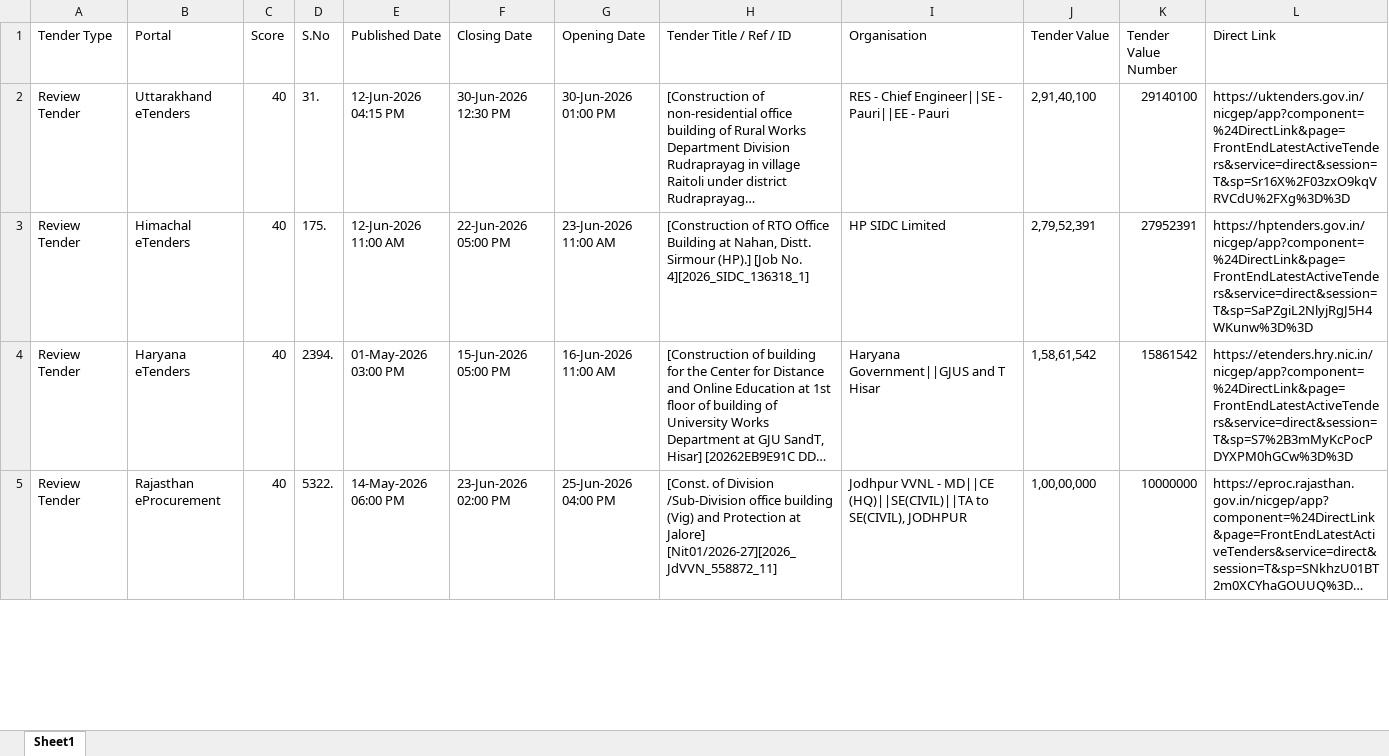
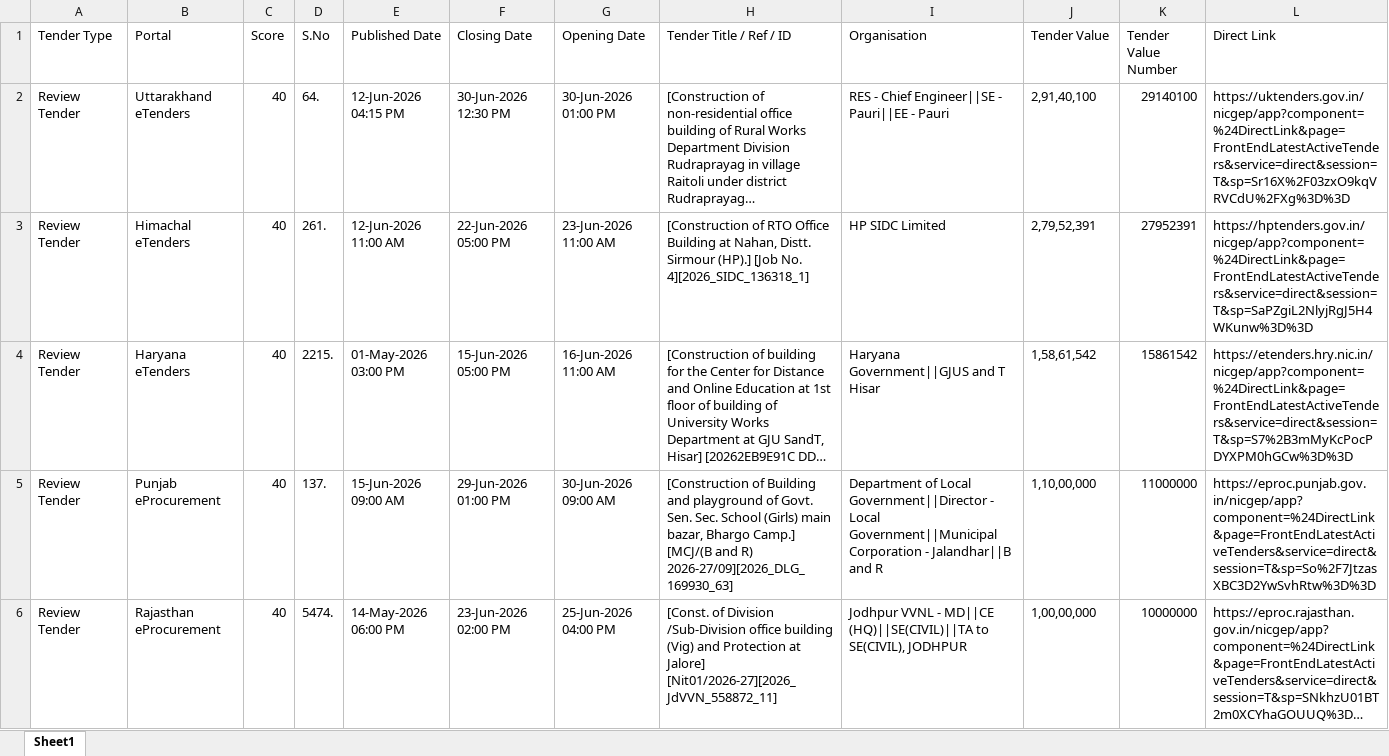
Before and after one commit to ffthakur94-lgtm/tender-system, an Excel workbook: review_tenders.xlsx, sheet Sheet1, drawn as a sheet; only a part is shown; long unchanged cells end in …; values as stored, in another font and other column widths than the file's, no borders; addresses are those after the commit; the diff covers the shown part only; the diff names each change by its address in the sheet, - before the commit and + after, or states it on an @@ line.

```diff
--- a/review_tenders.xlsx (sheet Sheet1)
+++ b/review_tenders.xlsx (sheet Sheet1)
-D2 (S.No): 31.
+D2 (S.No): 64.
-D3 (S.No): 175.
+D3 (S.No): 261.
-D4 (S.No): 2394.
+D4 (S.No): 2215.
+row 5: Review Tender | Punjab eProcurement | 40 | 137. | 15-Jun-2026 09:00 AM | 29-Jun-2026 01:00 PM | 30-Jun-2026 09:00 AM | [Construction of Building and playground of Govt. Sen. Sec. School (Girls) main bazar, Bhargo Camp.] [MCJ/(B and R) 2026-27/09][2026_DLG_169930_63] | Department of Local Government||Director - Local Government||Municipal Corporation - Jalandhar||B and R | 1,10,00,000 | 11000000 | https://eproc.punjab.gov.in/nicgep/app?component=%24DirectLink&page=FrontEndLatestActiveTenders&service=direct&session=T&sp=So%2F7JtzasXBC3D2YwSvhRtw%3D%3D
-D6 (S.No): 5322.
+D6 (S.No): 5474.
```
Also changed, not shown: 5 edited cells elsewhere in this sheet, all_captured_1cr_tenders.xlsx, backup_1cr_tenders.xlsx, 9 other files.
